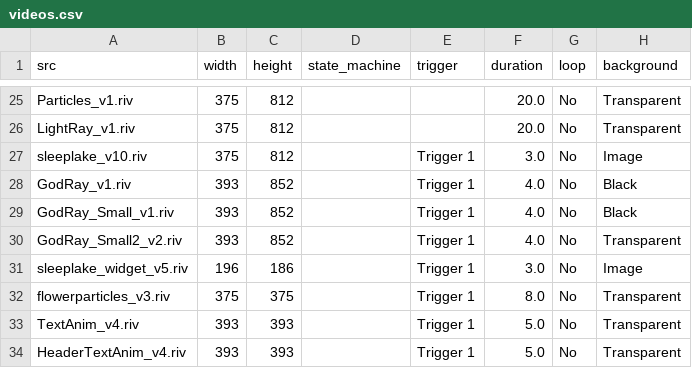
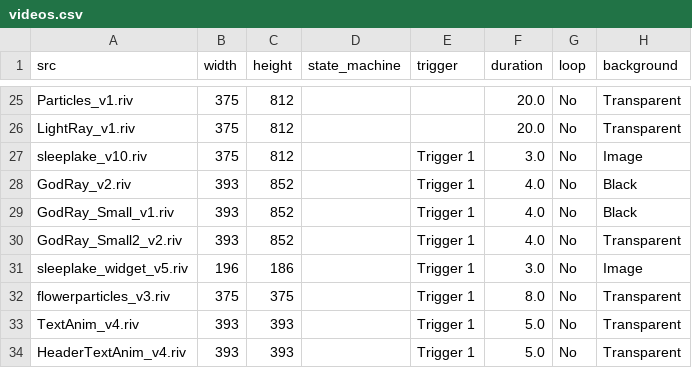
Before and after one commit to KurganskiYu/Rive, a CSV file: videos.csv, drawn as a sheet; only a part is shown, gaps mark what is left out; the diff names each change by its address in the sheet, - before the commit and + after, or states it on an @@ line.

```diff
--- a/videos.csv
+++ b/videos.csv
-A28 (src): GodRay_v1.riv
+A28 (src): GodRay_v2.riv
```
Also changed, not shown: 5 other files.
